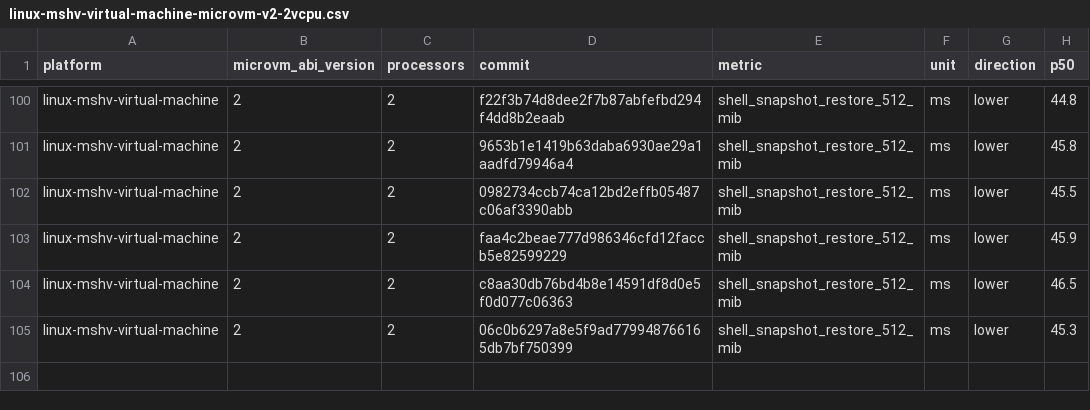
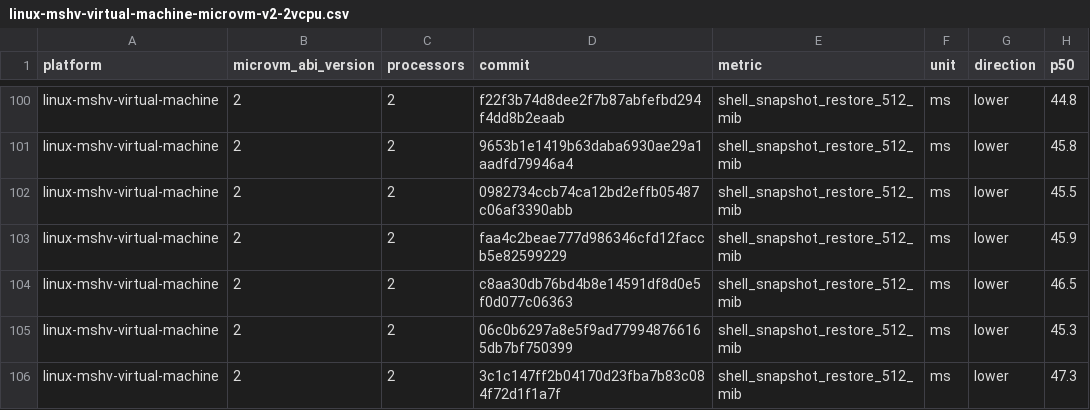
Before and after one commit to STUNSLAP/llllllllIl, a CSV file: data/linux-mshv-virtual-machine-microvm-v2-2vcpu.csv, drawn as a sheet; only a part is shown, gaps mark what is left out; the diff names each change by its address in the sheet, - before the commit and + after, or states it on an @@ line.

```diff
--- a/data/linux-mshv-virtual-machine-microvm-v2-2vcpu.csv
+++ b/data/linux-mshv-virtual-machine-microvm-v2-2vcpu.csv
+row 106: linux-mshv-virtual-machine | 2 | 2 | 3c1c147ff2b04170d23fba7b83c084f72d1f1a7f | shell_snapshot_restore_512_mib | ms | lower | 47.3
```
Also changed, not shown: data/linux-kvm-virtual-machine-microvm-v2-1vcpu.csv, data/linux-mshv-virtual-machine-microvm-v2-1vcpu.csv, 9 other files.
